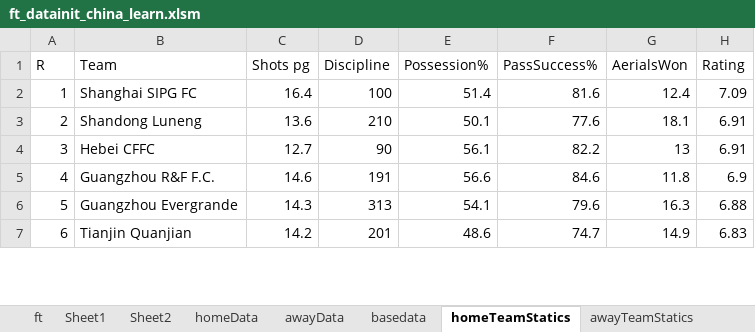
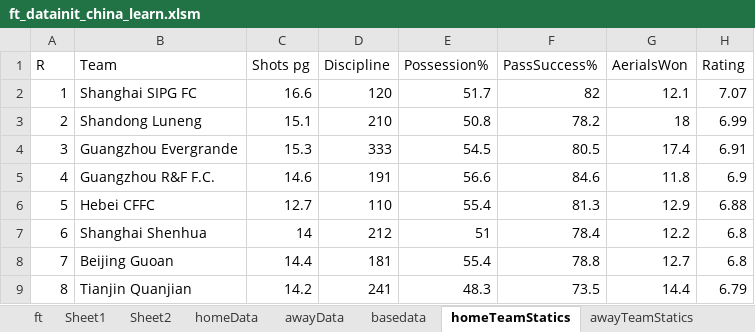
Before and after one commit to kkk8000/football, an Excel workbook: china/ft_datainit_china_learn.xlsm, sheet homeTeamStatics, drawn as a sheet; only a part is shown; values as stored, in another font and other column widths than the file's, no borders; the diff covers the shown part only; the diff names each change by its address in the sheet, - before the commit and + after, or states it on an @@ line.

```diff
--- a/china/ft_datainit_china_learn.xlsm (sheet homeTeamStatics)
+++ b/china/ft_datainit_china_learn.xlsm (sheet homeTeamStatics)
-C2 (Shots pg): 16.4
+C2 (Shots pg): 16.6
-D2 (Discipline): 100
+D2 (Discipline): 120
-E2 (Possession%): 51.4
+E2 (Possession%): 51.7
-F2 (PassSuccess%): 81.6
+F2 (PassSuccess%): 82
-G2 (AerialsWon): 12.4
+G2 (AerialsWon): 12.1
-H2 (Rating): 7.09
+H2 (Rating): 7.07
-C3 (Shots pg): 13.6
+C3 (Shots pg): 15.1
-E3 (Possession%): 50.1
+E3 (Possession%): 50.8
-F3 (PassSuccess%): 77.6
+F3 (PassSuccess%): 78.2
-G3 (AerialsWon): 18.1
+G3 (AerialsWon): 18
-H3 (Rating): 6.91
+H3 (Rating): 6.99
-B4 (Team): Hebei CFFC
+B4 (Team): Guangzhou Evergrande
-C4 (Shots pg): 12.7
+C4 (Shots pg): 15.3
-D4 (Discipline): 90
+D4 (Discipline): 333
-E4 (Possession%): 56.1
+E4 (Possession%): 54.5
-F4 (PassSuccess%): 82.2
+F4 (PassSuccess%): 80.5
-G4 (AerialsWon): 13
+G4 (AerialsWon): 17.4
-B6 (Team): Guangzhou Evergrande
+B6 (Team): Hebei CFFC
-C6 (Shots pg): 14.3
+C6 (Shots pg): 12.7
-D6 (Discipline): 313
+D6 (Discipline): 110
-E6 (Possession%): 54.1
+E6 (Possession%): 55.4
-F6 (PassSuccess%): 79.6
+F6 (PassSuccess%): 81.3
-G6 (AerialsWon): 16.3
+G6 (AerialsWon): 12.9
-B7 (Team): Tianjin Quanjian
+B7 (Team): Shanghai Shenhua
-C7 (Shots pg): 14.2
+C7 (Shots pg): 14
-D7 (Discipline): 201
+D7 (Discipline): 212
-E7 (Possession%): 48.6
+E7 (Possession%): 51
-F7 (PassSuccess%): 74.7
+F7 (PassSuccess%): 78.4
-G7 (AerialsWon): 14.9
+G7 (AerialsWon): 12.2
-H7 (Rating): 6.83
+H7 (Rating): 6.8
+row 8: 7 | Beijing Guoan | 14.4 | 181 | 55.4 | 78.8 | 12.7 | 6.8
+row 9: 8 | Tianjin Quanjian | 14.2 | 241 | 48.3 | 73.5 | 14.4 | 6.79
```
Also changed, not shown: 1 added row, 3 removed rows and 24 edited cells elsewhere in this sheet, sheet Sheet1, sheet Sheet2, sheet ft, sheet awayTeamStatics, charts or pictures, 4 other files.
